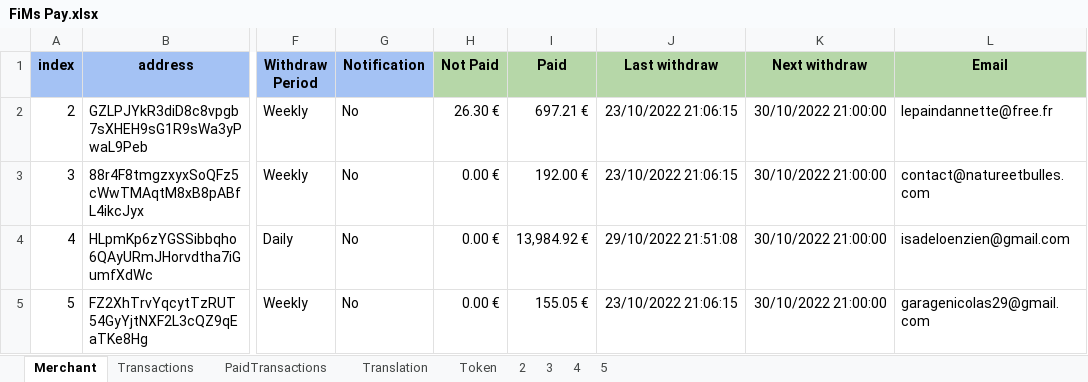
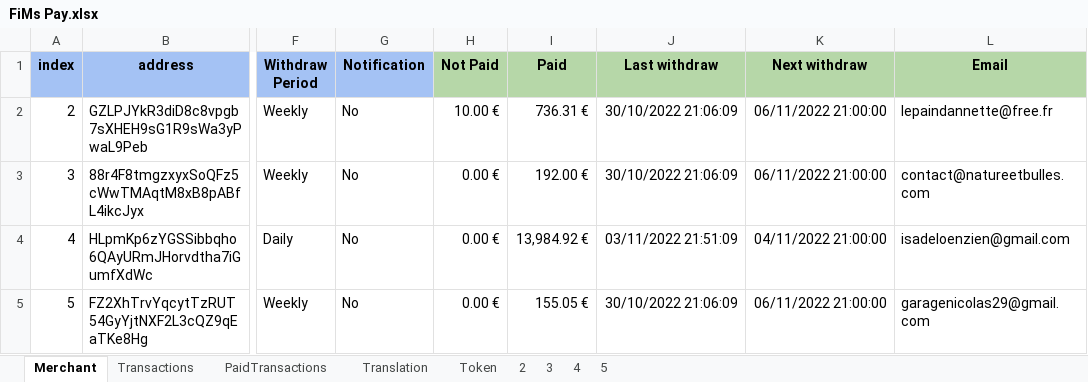
Before and after one commit to flodef/FiMs, an Excel workbook: Data/FiMs Pay.xlsx, sheet Merchant, drawn as a sheet; only a part is shown, gaps mark what is left out; values as stored, in another font and other column widths than the file's, no borders; charts and pictures not drawn; the diff names each change by its address in the sheet, - before the commit and + after, or states it on an @@ line.

```diff
--- a/Data/FiMs Pay.xlsx (sheet Merchant)
+++ b/Data/FiMs Pay.xlsx (sheet Merchant)
-H2 (Not Paid): 26.30 €
+H2 (Not Paid): 10.00 €
-I2 (Paid): 697.21 €
+I2 (Paid): 736.31 €
-J2:J3 (Last withdraw): 23/10/2022 21:06:15
+J2:J3 (Last withdraw): 30/10/2022 21:06:09
-K2:K3 (Next withdraw): 30/10/2022 21:00:00
+K2:K3 (Next withdraw): 06/11/2022 21:00:00
-J4 (Last withdraw): 29/10/2022 21:51:08
+J4 (Last withdraw): 03/11/2022 21:51:09
-K4 (Next withdraw): 30/10/2022 21:00:00
+K4 (Next withdraw): 04/11/2022 21:00:00
-J5 (Last withdraw): 23/10/2022 21:06:15
+J5 (Last withdraw): 30/10/2022 21:06:09
-K5 (Next withdraw): 30/10/2022 21:00:00
+K5 (Next withdraw): 06/11/2022 21:00:00
```
Also changed, not shown: sheet 2, sheet 3, sheet 5, sheet PaidTransactions, sheet Transactions, sheet 4, 1 more sheet, Data/FiMs Associate.xlsx, Data/FiMs DeFi.xlsx, 3 other files.
